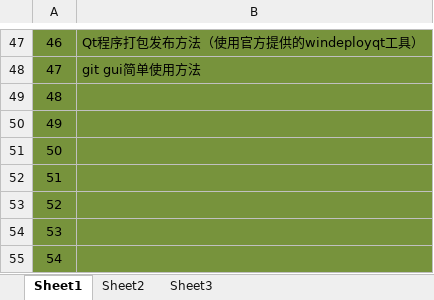
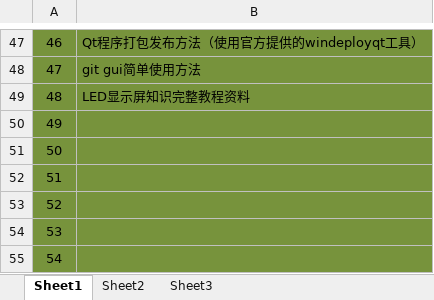
Before and after one commit to libsong/KnowledgeRecord, an Excel workbook: 0000 - 知识积累点.xlsx, sheet Sheet1, drawn as a sheet; only a part is shown, gaps mark what is left out; values as stored, in another font and other column widths than the file's, no borders; the diff names each change by its address in the sheet, - before the commit and + after, or states it on an @@ line.

Commit message:
LED显示屏知识完整教程资料

```diff
--- a/0000 - 知识积累点.xlsx (sheet Sheet1)
+++ b/0000 - 知识积累点.xlsx (sheet Sheet1)
-B49: (empty)
+B49: LED显示屏知识完整教程资料
```
Also changed, not shown: 1 other file.
